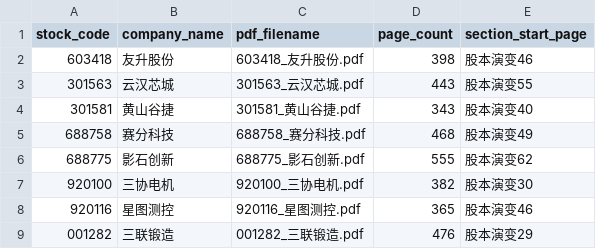
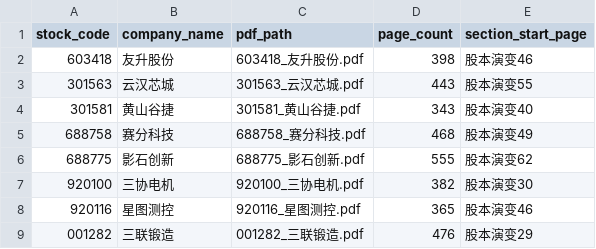
Before and after one commit to yang111-svg/prospectus-pevc-week3, a CSV file: data/pdf_manifest.csv, drawn as a sheet.

```diff
--- a/data/pdf_manifest.csv
+++ b/data/pdf_manifest.csv
@@ -1,2 +1,2 @@
-stock_code,company_name,pdf_filename,page_count,section_start_page
+stock_code,company_name,pdf_path,page_count,section_start_page
 603418,友升股份,603418_友升股份.pdf,398,股本演变46
```
Also changed, not shown: 42 other files.
